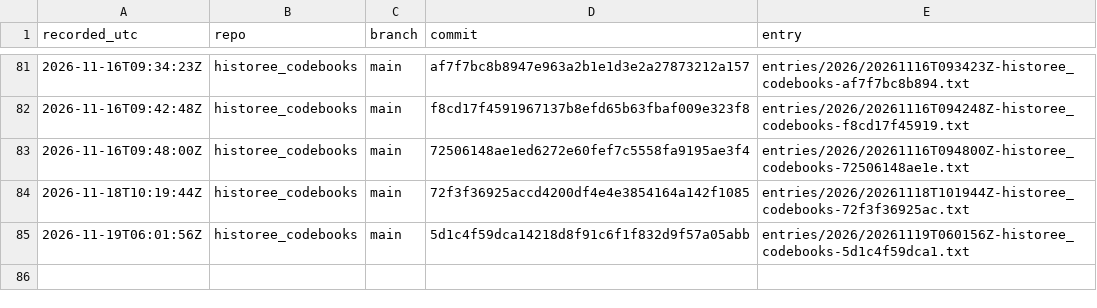
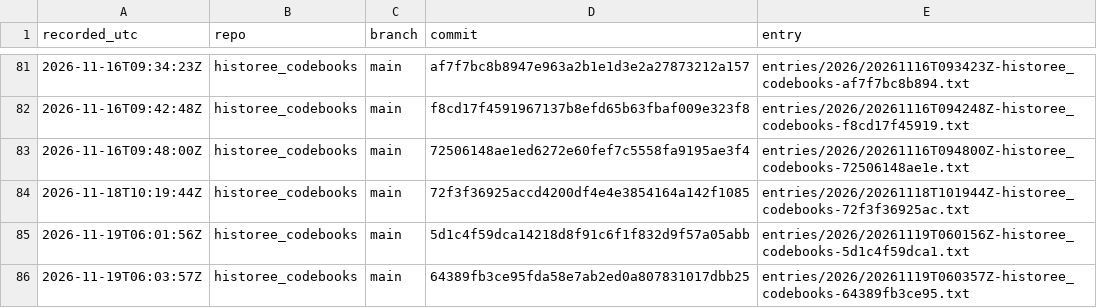
Before and after one commit to michaelschiltz/research-ledger, a CSV file: ledger.csv, drawn as a sheet; only a part is shown, gaps mark what is left out; the diff names each change by its address in the sheet, - before the commit and + after, or states it on an @@ line.

Commit message:
ledger: historee_codebooks 64389fb3ce95

```diff
--- a/ledger.csv
+++ b/ledger.csv
+row 86: 2026-11-19T06:03:57Z | historee_codebooks | main | 64389fb3ce95fda58e7ab2ed0a807831017dbb25 | entries/2026/20261119T060357Z-historee_codebooks-64389fb3ce95.txt
```
Also changed, not shown: 2 other files.
